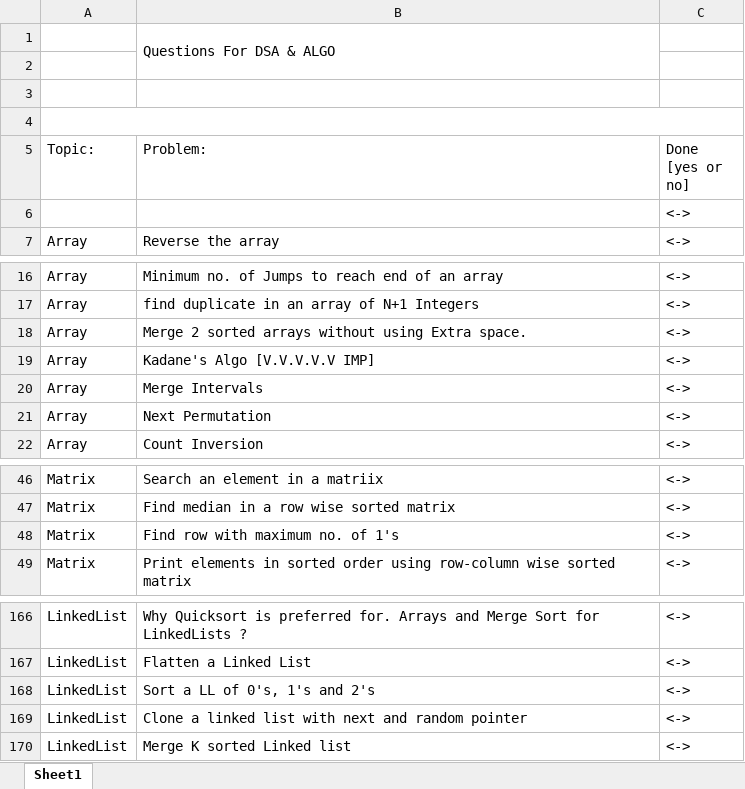
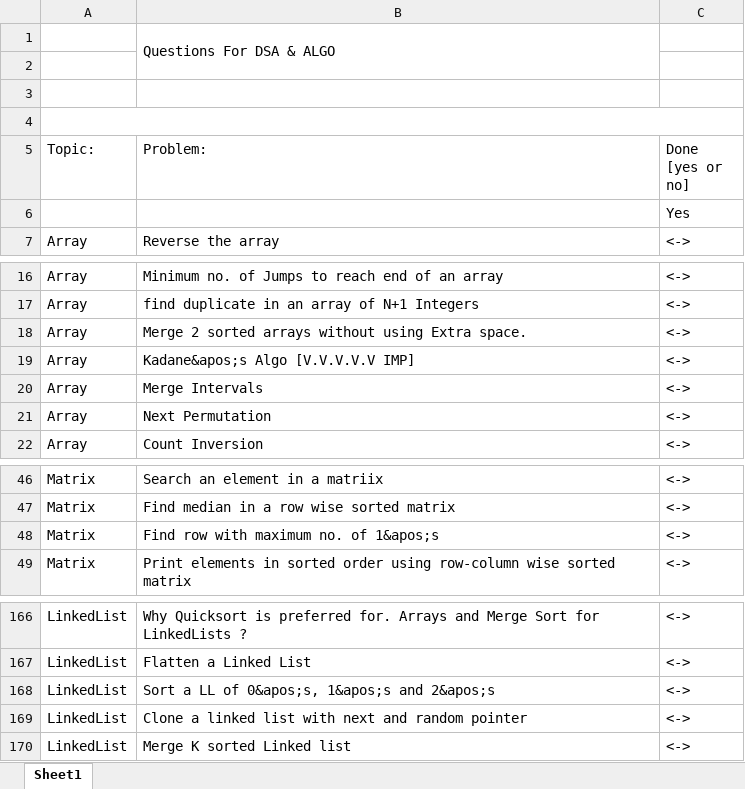
Before and after one commit to Nandy1002/Data_Structures_and_Algorithm, an Excel workbook: DSA & ALGO SHEET.xlsx, sheet Sheet1, drawn as a sheet; only a part is shown, gaps mark what is left out; values as stored, in another font and other column widths than the file's, no cell formats; the diff names each change by its address in the sheet, - before the commit and + after, or states it on an @@ line.

Commit message:
added reverseArray problem

```diff
--- a/DSA & ALGO SHEET.xlsx (sheet Sheet1)
+++ b/DSA & ALGO SHEET.xlsx (sheet Sheet1)
-C6 (Done [yes or no]): <->
+C6 (Done [yes or no]): Yes
-B19 (Problem:): Kadane's Algo [V.V.V.V.V IMP]
+B19 (Problem:): Kadane&apos;s Algo [V.V.V.V.V IMP]
-B48 (Problem:): Find row with maximum no. of 1's
+B48 (Problem:): Find row with maximum no. of 1&apos;s
-B168 (Problem:): Sort a LL of 0's, 1's and 2's
+B168 (Problem:): Sort a LL of 0&apos;s, 1&apos;s and 2&apos;s
```
Also changed, not shown: cell formats, 3 other files.
